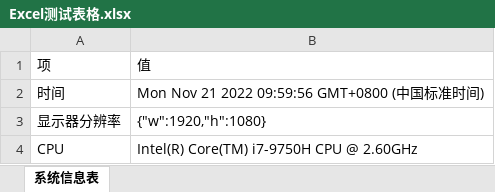
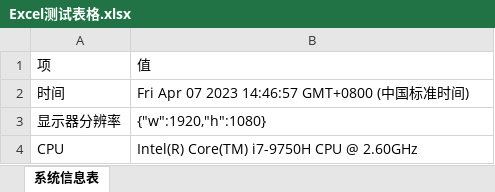
Before and after one commit to leoxiaoping/pbottleRPA, an Excel workbook: Excel测试表格.xlsx, sheet 系统信息表, drawn as a sheet; values as stored, in another font and other column widths than the file's, no borders; the diff names each change by its address in the sheet, - before the commit and + after, or states it on an @@ line.

```diff
--- a/Excel测试表格.xlsx (sheet 系统信息表)
+++ b/Excel测试表格.xlsx (sheet 系统信息表)
-B2: Mon Nov 21 2022 09:59:56 GMT+0800 (中国标准时间)
+B2: Fri Apr 07 2023 14:46:57 GMT+0800 (中国标准时间)
```
Also changed, not shown: 2 other files.
